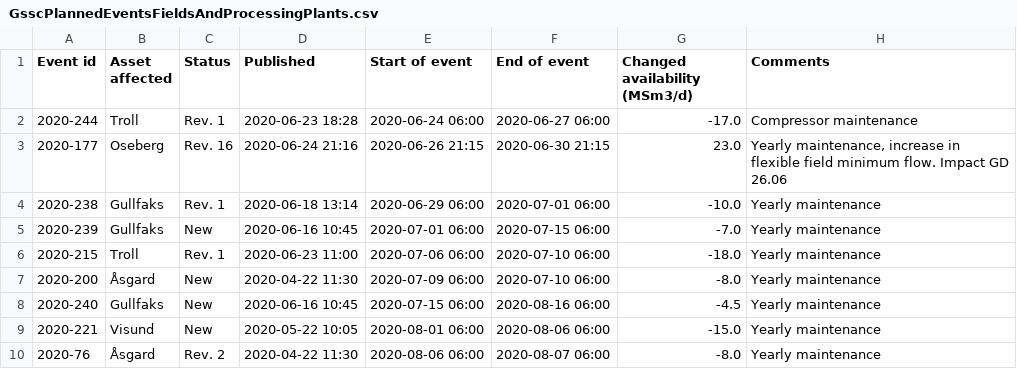
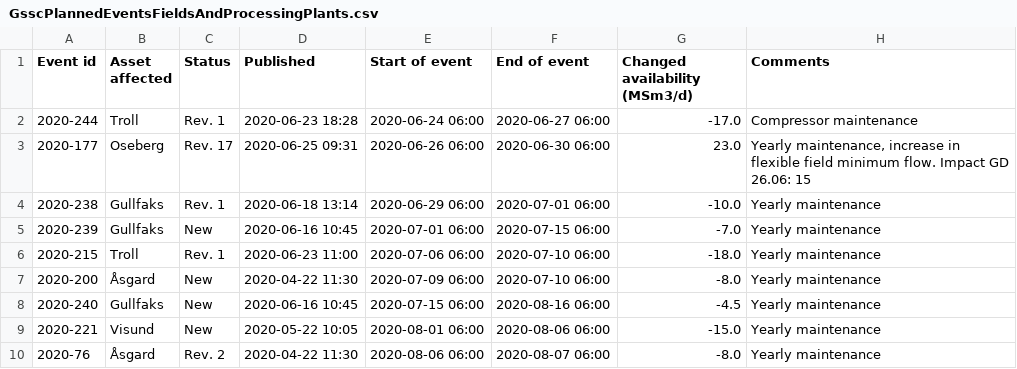
Before and after one commit to vangheq/GasData, a CSV file: data/GsscPlannedEventsFieldsAndProcessingPlants.csv, drawn as a sheet; only a part is shown.

```diff
--- a/data/GsscPlannedEventsFieldsAndProcessingPlants.csv
+++ b/data/GsscPlannedEventsFieldsAndProcessingPlants.csv
@@ -2,3 +2,3 @@ Event id,Asset affected,Status,Published,Start of event,End of event,Changed ava
 2020-244,Troll,Rev. 1,2020-06-23 18:28,2020-06-24 06:00,2020-06-27 06:00,-17.0,Compressor maintenance
-2020-177,Oseberg,Rev. 16,2020-06-24 21:16,2020-06-26 21:15,2020-06-30 21:15,23.0,"Yearly maintenance, increase in flexible field minimum flow. Impact GD 26.06"
+2020-177,Oseberg,Rev. 17,2020-06-25 09:31,2020-06-26 06:00,2020-06-30 06:00,23.0,"Yearly maintenance, increase in flexible field minimum flow. Impact GD 26.06: 15"
 2020-238,Gullfaks,Rev. 1,2020-06-18 13:14,2020-06-29 06:00,2020-07-01 06:00,-10.0,Yearly maintenance
```
Also changed, not shown: 1 other file.
